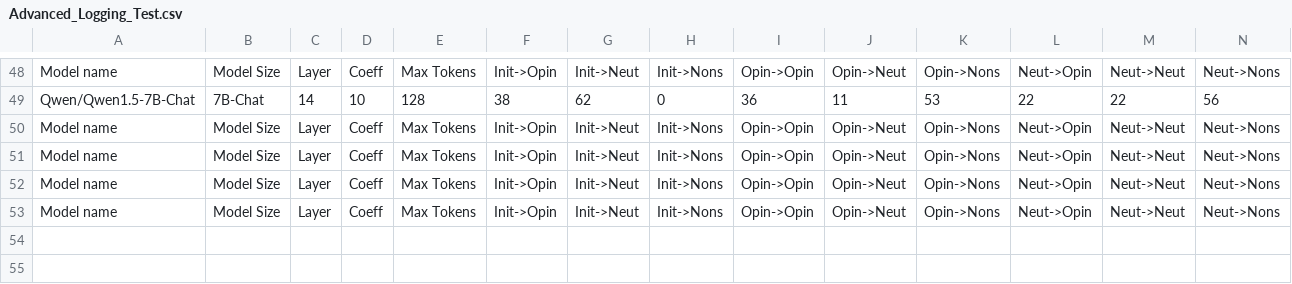
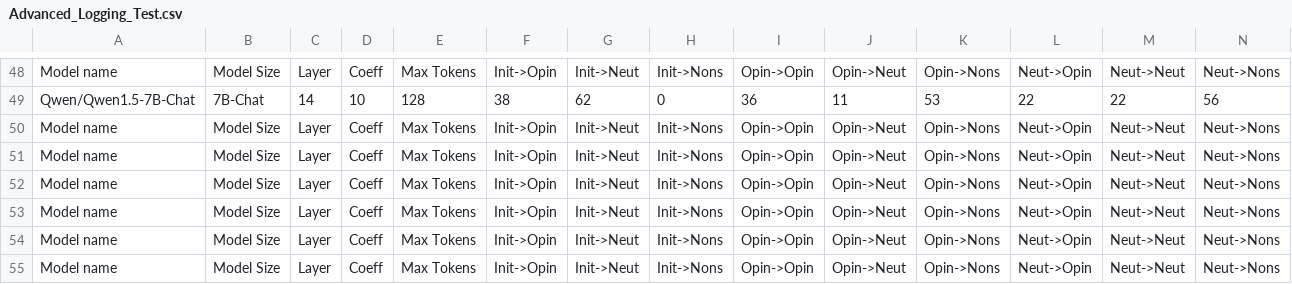
Before and after one commit to oninvis/Algoverse_Mech_Interp, a CSV file: experiments/farhan_logs/Advanced_Logging_Test.csv, drawn as a sheet; only a part is shown, gaps mark what is left out.

```diff
--- a/experiments/farhan_logs/Advanced_Logging_Test.csv
+++ b/experiments/farhan_logs/Advanced_Logging_Test.csv
@@ -53 +53,3 @@ Model name,Model Size,Layer,Coeff,Max Tokens,Init->Opin,Init->Neut,Init->Nons,Op
 Model name,Model Size,Layer,Coeff,Max Tokens,Init->Opin,Init->Neut,Init->Nons,Opin->Opin,Opin->Neut,Opin->Nons,Neut->Opin,Neut->Neut,Neut->Nons
+Model name,Model Size,Layer,Coeff,Max Tokens,Init->Opin,Init->Neut,Init->Nons,Opin->Opin,Opin->Neut,Opin->Nons,Neut->Opin,Neut->Neut,Neut->Nons
+Model name,Model Size,Layer,Coeff,Max Tokens,Init->Opin,Init->Neut,Init->Nons,Opin->Opin,Opin->Neut,Opin->Nons,Neut->Opin,Neut->Neut,Neut->Nons
```
Also changed, not shown: 26 other files.
